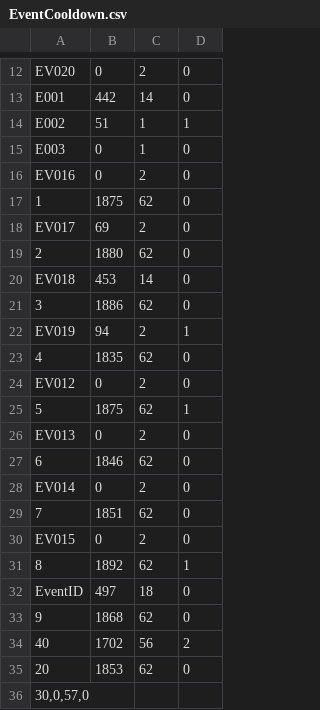
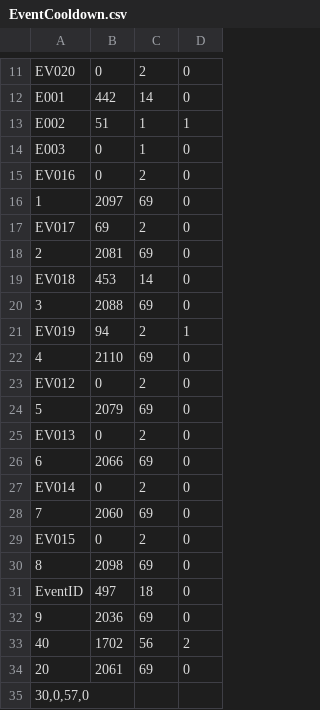
Before and after one commit to Pikmon-Nightvee/CompanyGame, a CSV file: StockmarketCompanyGame/DataCSV/EventData/EventCooldown.csv, drawn as a sheet; only a part is shown, gaps mark what is left out; the diff covers the shown part only.

Commit message:
Events funktionieren jetzt

```diff
--- a/StockmarketCompanyGame/DataCSV/EventData/EventCooldown.csv
+++ b/StockmarketCompanyGame/DataCSV/EventData/EventCooldown.csv
@@ -22,21 +21,21 @@ E003,0,1,0
 EV016,0,2,0
-1,1875,62,0
+1,2097,69,0
 EV017,69,2,0
-2,1880,62,0
+2,2081,69,0
 EV018,453,14,0
-3,1886,62,0
+3,2088,69,0
 EV019,94,2,1
-4,1835,62,0
+4,2110,69,0
 EV012,0,2,0
-5,1875,62,1
+5,2079,69,0
 EV013,0,2,0
-6,1846,62,0
+6,2066,69,0
 EV014,0,2,0
-7,1851,62,0
+7,2060,69,0
 EV015,0,2,0
-8,1892,62,1
+8,2098,69,0
 EventID,497,18,0
-9,1868,62,0
+9,2036,69,0
 40,1702,56,2
-20,1853,62,0
+20,2061,69,0
 "30,0,57,0
```
Also changed, not shown: 1 removed row and 15 edited cells elsewhere in this file, StockmarketCompanyGame/DataCSV/EquipmentData/MachineNotBought.csv, StockmarketCompanyGame/DataCSV/ResourceData/ResourceData.csv, 14 other files.
